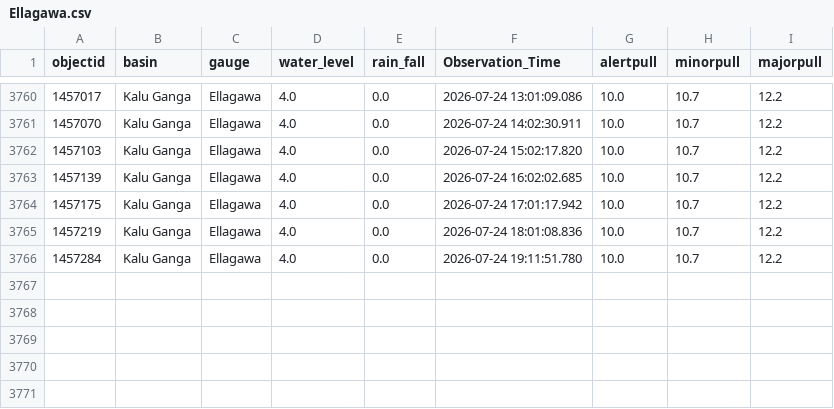
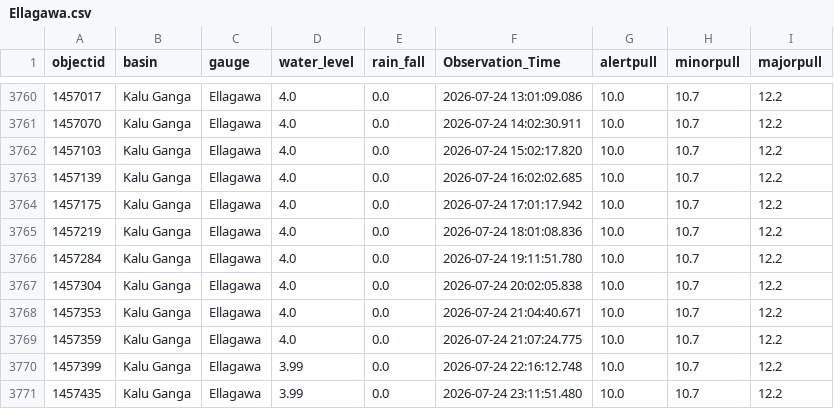
Before and after one commit to hhumal/Irrigation-Dept-Manual-River-Gauge-Readings, a CSV file: Station_Rainfall_CSVs/Ellagawa.csv, drawn as a sheet; only a part is shown, gaps mark what is left out.

```diff
--- a/Station_Rainfall_CSVs/Ellagawa.csv
+++ b/Station_Rainfall_CSVs/Ellagawa.csv
@@ -3766 +3766,6 @@ objectid,basin,gauge,water_level,rain_fall,Observation_Time,alertpull,minorpull,
 1457284,Kalu Ganga,Ellagawa,4.0,0.0,2026-07-24 19:11:51.780,10.0,10.7,12.2
+1457304,Kalu Ganga,Ellagawa,4.0,0.0,2026-07-24 20:02:05.838,10.0,10.7,12.2
+1457353,Kalu Ganga,Ellagawa,4.0,0.0,2026-07-24 21:04:40.671,10.0,10.7,12.2
+1457359,Kalu Ganga,Ellagawa,4.0,0.0,2026-07-24 21:07:24.775,10.0,10.7,12.2
+1457399,Kalu Ganga,Ellagawa,3.99,0.0,2026-07-24 22:16:12.748,10.0,10.7,12.2
+1457435,Kalu Ganga,Ellagawa,3.99,0.0,2026-07-24 23:11:51.480,10.0,10.7,12.2
```
Also changed, not shown: Station_Rainfall_CSVs/Dunamale.csv, Station_Rainfall_CSVs/Manampitiya.csv, 34 other files.
